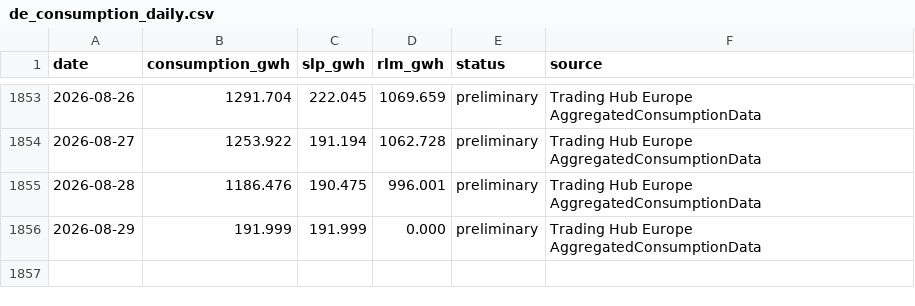
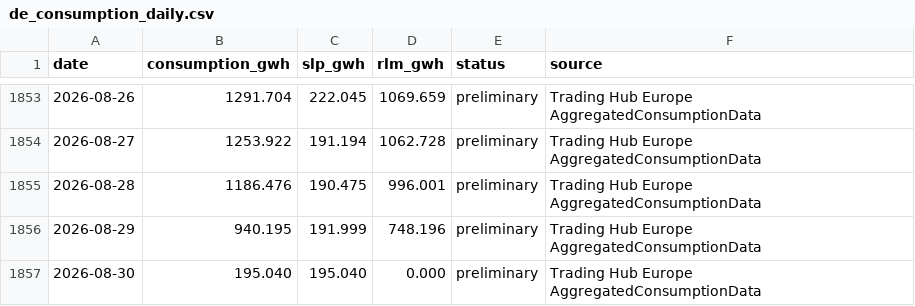
Before and after one commit to icrfornax/de-gas-storage-tracker-bnetza, a CSV file: data/de_consumption_daily.csv, drawn as a sheet; only a part is shown, gaps mark what is left out.

```diff
--- a/data/de_consumption_daily.csv
+++ b/data/de_consumption_daily.csv
@@ -1855,2 +1855,3 @@ date,consumption_gwh,slp_gwh,rlm_gwh,status,source
 2026-08-28,1186.476,190.475,996.001,preliminary,Trading Hub Europe AggregatedConsumptionData
-2026-08-29,191.999,191.999,0.000,preliminary,Trading Hub Europe AggregatedConsumptionData
+2026-08-29,940.195,191.999,748.196,preliminary,Trading Hub Europe AggregatedConsumptionData
+2026-08-30,195.040,195.040,0.000,preliminary,Trading Hub Europe AggregatedConsumptionData
```
Also changed, not shown: 1 other file.
